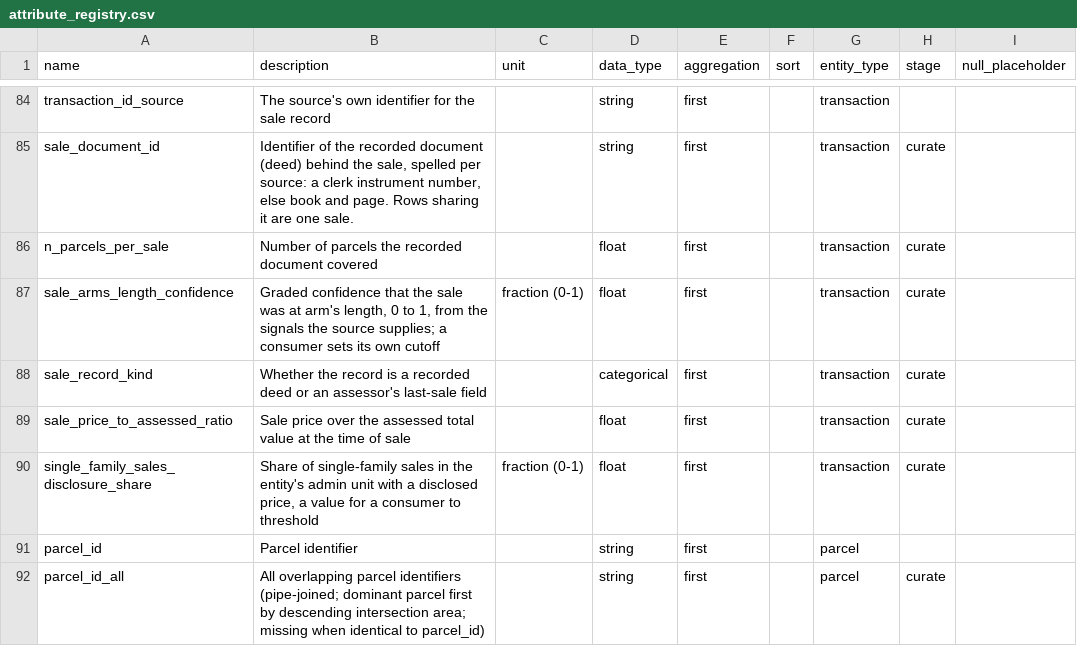
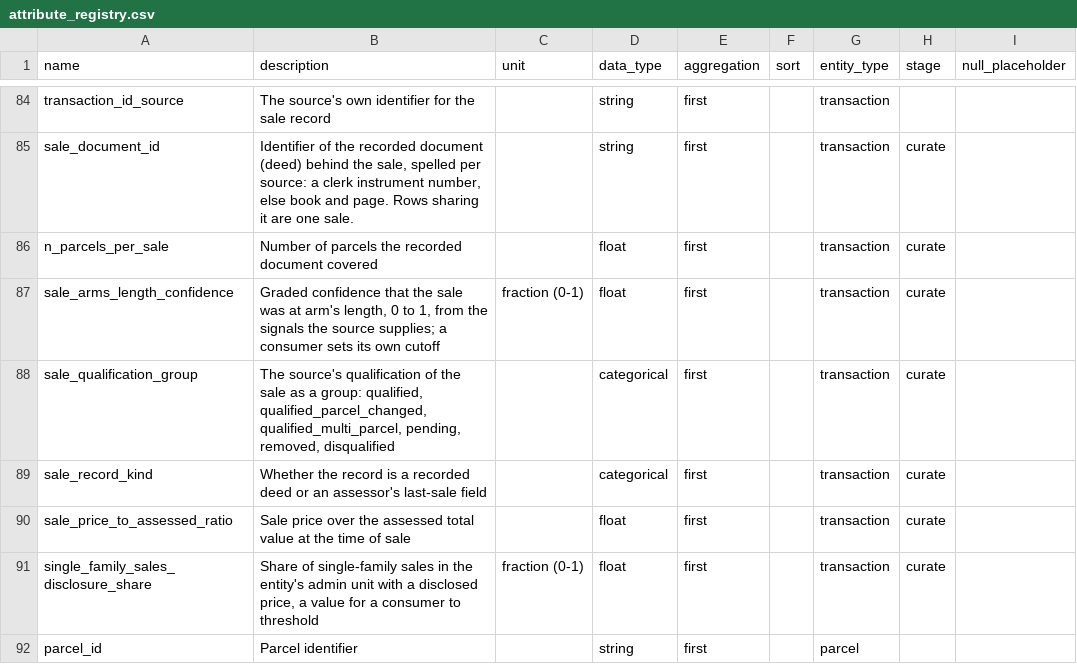
Before and after one commit to chrnolte/openplaces, a CSV file: src/openplaces/core/attribute_registry.csv, drawn as a sheet; only a part is shown, gaps mark what is left out; the shorter side is filled out with more unchanged rows.

Commit message:
Grade sale confidence at the resolution Florida carries: 0, 0.7, 1, and missing for pending
Pending and removed are absence of evidence, not weak evidence, and stay null. A sale_qualification_group categorical separates the two 0.7 cases a consumer treats differently.

```diff
--- a/src/openplaces/core/attribute_registry.csv
+++ b/src/openplaces/core/attribute_registry.csv
@@ -87,2 +87,3 @@ n_parcels_per_sale,Number of parcels the recorded document covered,,float,first,
 sale_arms_length_confidence,"Graded confidence that the sale was at arm's length, 0 to 1, from the signals the source supplies; a consumer sets its own cutoff",fraction (0-1),float,first,,transaction,curate
+sale_qualification_group,"The source's qualification of the sale as a group: qualified, qualified_parcel_changed, qualified_multi_parcel, pending, removed, disqualified",,categorical,first,,transaction,curate
 sale_record_kind,Whether the record is a recorded deed or an assessor's last-sale field,,categorical,first,,transaction,curate
```
Also changed, not shown: 1 other file.
